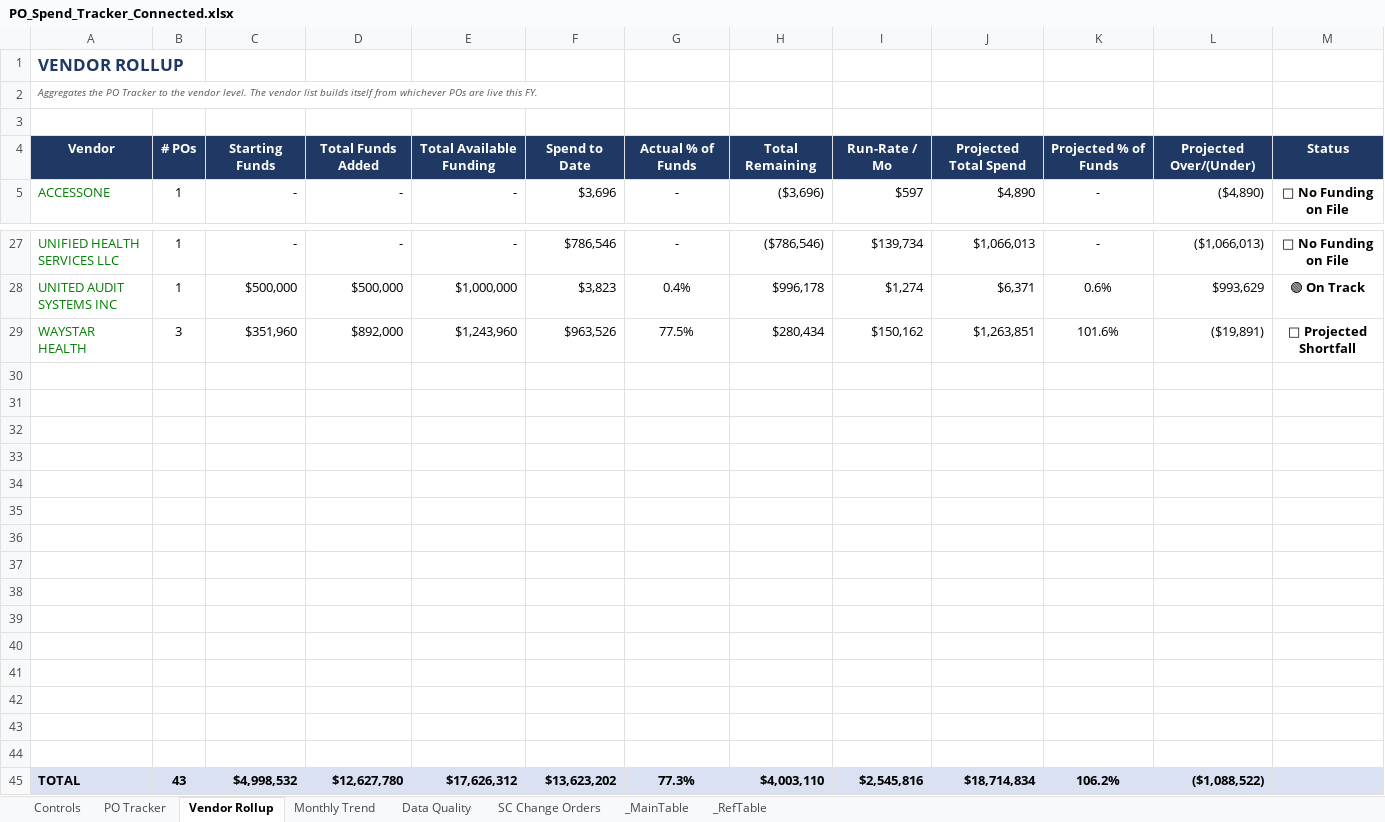
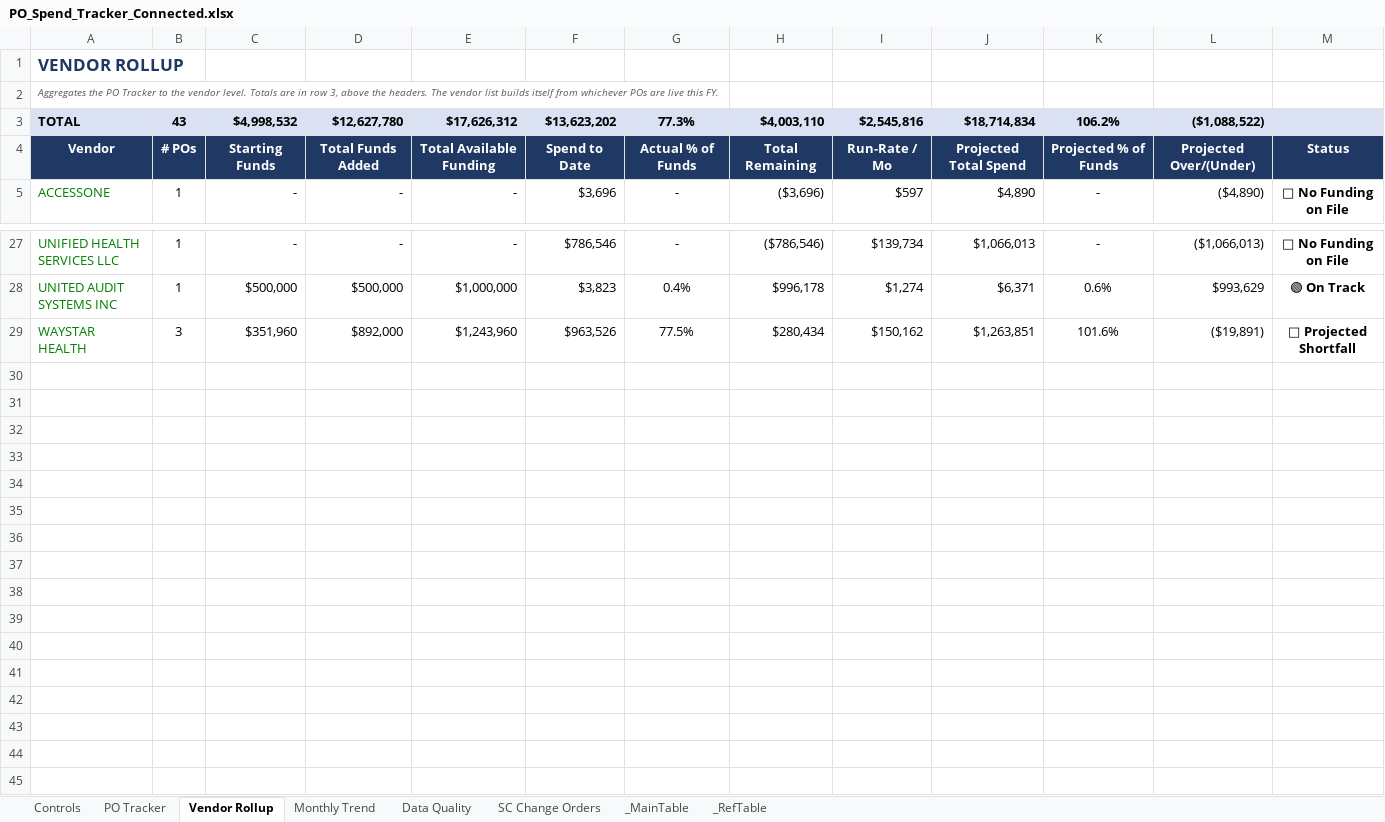
Before and after one commit to hnemey/RMS-1, an Excel workbook: PO_Spend_Tracker_Connected.xlsx, sheet Vendor Rollup, drawn as a sheet; only a part is shown, gaps mark what is left out; values as stored, in another font and other column widths than the file's, no borders; charts and pictures and conditional formats not drawn; removed rows and columns are numbered as before the commit, all else as after; the diff names each change by its address in the sheet, - before the commit and + after, or states it on an @@ line.

```diff
--- a/PO_Spend_Tracker_Connected.xlsx (sheet Vendor Rollup)
+++ b/PO_Spend_Tracker_Connected.xlsx (sheet Vendor Rollup)
-A2: …vendor level. The vendor…
+A2: …vendor level. Totals are in row 3, above the headers. The vendor…
-row 3: (empty)
+row 3: TOTAL | 43 | $4,998,532 | $12,627,780 | $17,626,312 | $13,623,202 | 77.3% | $4,003,110 | $2,545,816 | $18,714,834 | 106.2% | ($1,088,522)
-A3:M3 fill: none
+A3:M3 fill: #D9E1F2
-row 30: (empty)
-row 31: (empty)
-row 32: (empty)
-row 33: (empty)
-row 34: (empty)
-row 35: (empty)
-row 36: (empty)
-row 37: (empty)
-row 38: (empty)
-row 39: (empty)
-row 40: (empty)
-row 41: (empty)
-row 42: (empty)
-row 43: (empty)
-row 44: (empty)
-row 45: TOTAL | 43 | $4,998,532 | $12,627,780 | $17,626,312 | $13,623,202 | 77.3% | $4,003,110 | $2,545,816 | $18,714,834 | 106.2% | ($1,088,522)
```
Also changed, not shown: sheet Monthly Trend, sheet PO Tracker, sheet Controls, formulas that keep their value.
